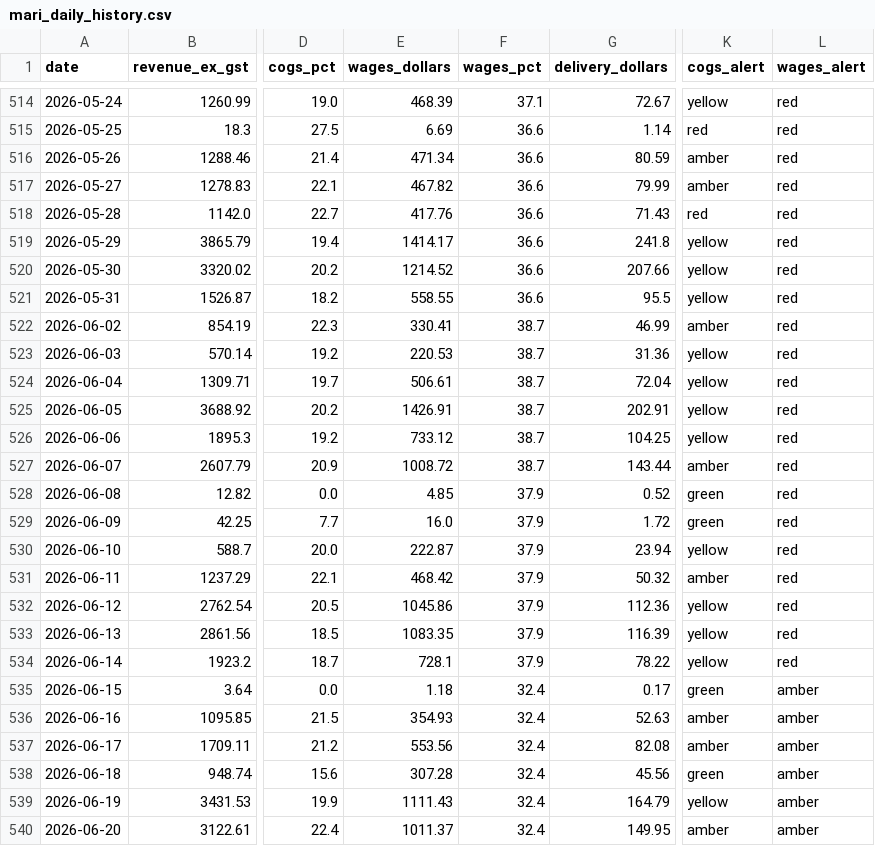
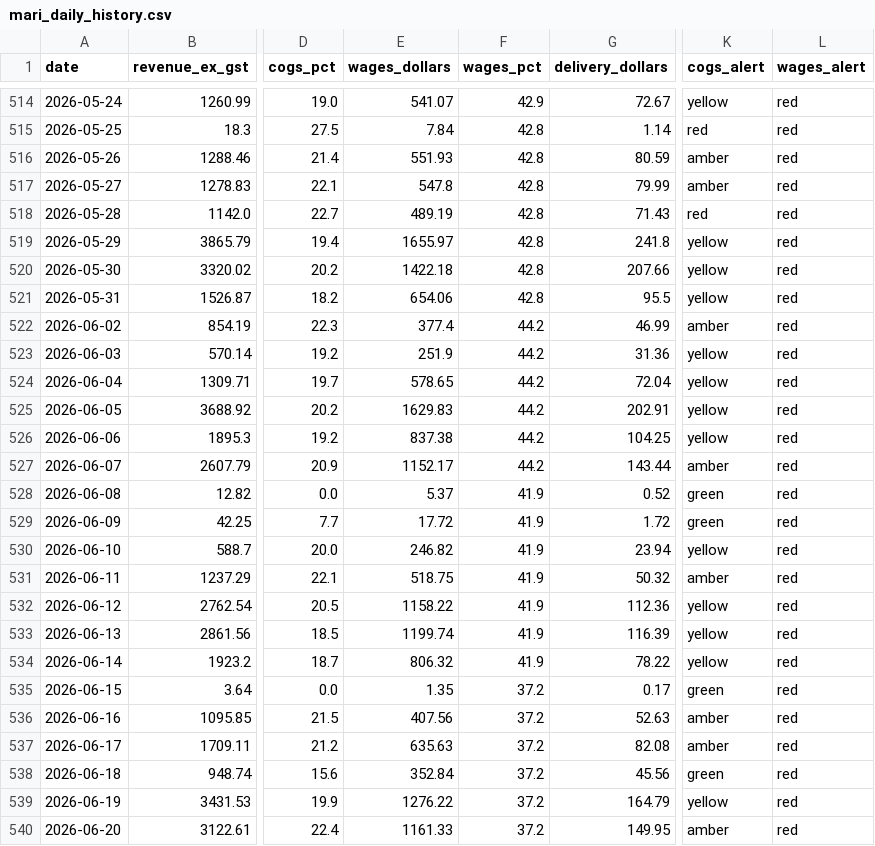
Before and after one commit to zakstowaway/mari-daily-reporting, a CSV file: data/mari_daily_history.csv, drawn as a sheet; only a part is shown, gaps mark what is left out; the diff covers the shown part only; the diff names each change by its address in the sheet, - before the commit and + after, or states it on an @@ line.

Commit message:
v9.4: delivery fees (Xero) in Expected Profit; parseCsv CRLF fix (mari OH + group leave); Expected COGS label; mari wages incl driver in backfill

```diff
--- a/data/mari_daily_history.csv
+++ b/data/mari_daily_history.csv
-E514 (wages_dollars): 468.39
+E514 (wages_dollars): 541.07
-F514 (wages_pct): 37.1
+F514 (wages_pct): 42.9
-E515 (wages_dollars): 6.69
+E515 (wages_dollars): 7.84
-F515:F521 (wages_pct): 36.6
+F515:F521 (wages_pct): 42.8
-E516 (wages_dollars): 471.34
+E516 (wages_dollars): 551.93
-E517 (wages_dollars): 467.82
+E517 (wages_dollars): 547.8
-E518 (wages_dollars): 417.76
+E518 (wages_dollars): 489.19
-E519 (wages_dollars): 1414.17
+E519 (wages_dollars): 1655.97
-E520 (wages_dollars): 1214.52
+E520 (wages_dollars): 1422.18
-E521 (wages_dollars): 558.55
+E521 (wages_dollars): 654.06
-E522 (wages_dollars): 330.41
+E522 (wages_dollars): 377.4
-F522:F527 (wages_pct): 38.7
+F522:F527 (wages_pct): 44.2
-E523 (wages_dollars): 220.53
+E523 (wages_dollars): 251.9
-E524 (wages_dollars): 506.61
+E524 (wages_dollars): 578.65
-E525 (wages_dollars): 1426.91
+E525 (wages_dollars): 1629.83
-E526 (wages_dollars): 733.12
+E526 (wages_dollars): 837.38
-E527 (wages_dollars): 1008.72
+E527 (wages_dollars): 1152.17
-E528 (wages_dollars): 4.85
+E528 (wages_dollars): 5.37
-F528:F534 (wages_pct): 37.9
+F528:F534 (wages_pct): 41.9
-E529 (wages_dollars): 16.0
+E529 (wages_dollars): 17.72
-E530 (wages_dollars): 222.87
+E530 (wages_dollars): 246.82
-E531 (wages_dollars): 468.42
+E531 (wages_dollars): 518.75
-E532 (wages_dollars): 1045.86
+E532 (wages_dollars): 1158.22
-E533 (wages_dollars): 1083.35
+E533 (wages_dollars): 1199.74
-E534 (wages_dollars): 728.1
+E534 (wages_dollars): 806.32
-E535 (wages_dollars): 1.18
+E535 (wages_dollars): 1.35
-F535:F540 (wages_pct): 32.4
+F535:F540 (wages_pct): 37.2
-L535:L540 (wages_alert): amber
+L535:L540 (wages_alert): red
-E536 (wages_dollars): 354.93
+E536 (wages_dollars): 407.56
-E537 (wages_dollars): 553.56
+E537 (wages_dollars): 635.63
-E538 (wages_dollars): 307.28
+E538 (wages_dollars): 352.84
-E539 (wages_dollars): 1111.43
+E539 (wages_dollars): 1276.22
-E540 (wages_dollars): 1011.37
+E540 (wages_dollars): 1161.33
```
Also changed, not shown: 83 edited cells elsewhere in this file.
